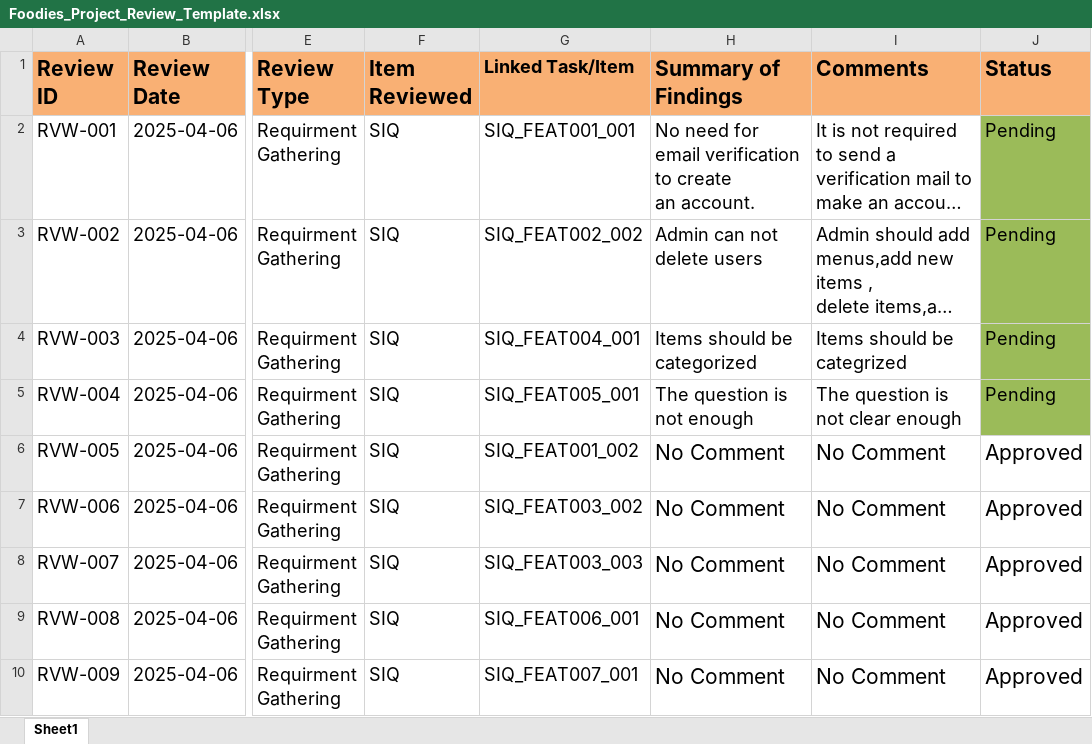
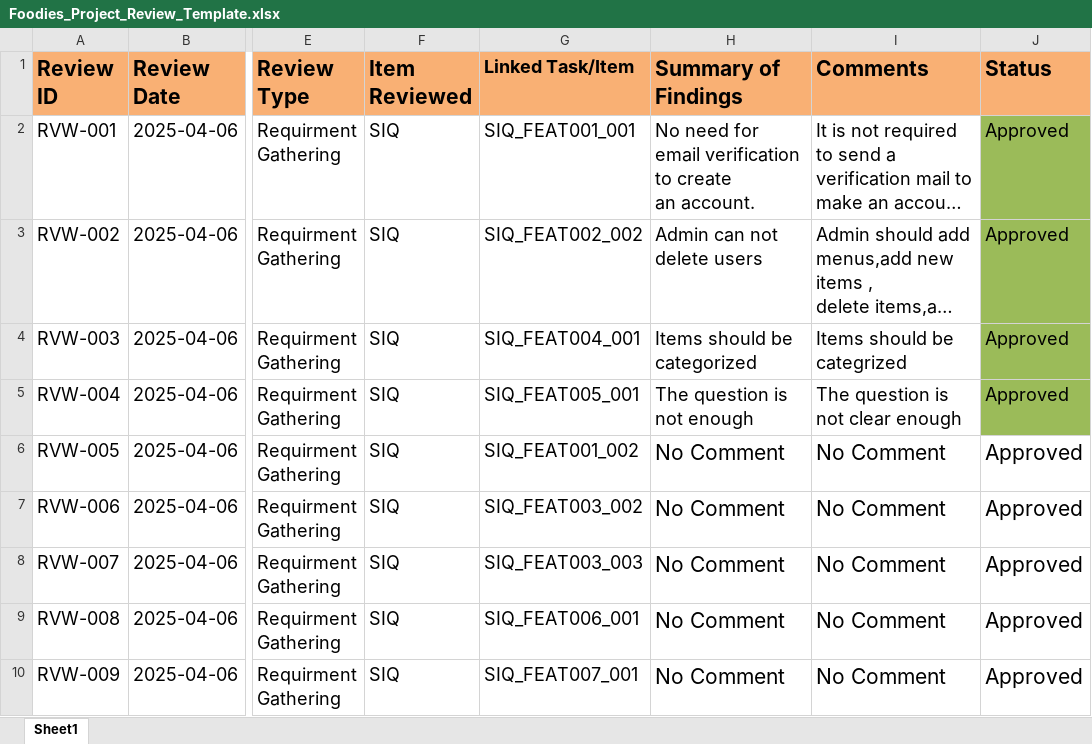
Before and after one commit to mariam-ahmed-elhosany/QA-Workshop_Foodies, an Excel workbook: Foodies_Project_Review_Template.xlsx, sheet Sheet1, drawn as a sheet; only a part is shown, gaps mark what is left out; long unchanged cells end in …; values as stored, in another font and other column widths than the file's, no borders; conditional formats not drawn; the diff names each change by its address in the sheet, - before the commit and + after, or states it on an @@ line.

Commit message:
Add files via upload
This is the last SIQ Reviewing before sending it to the customer

```diff
--- a/Foodies_Project_Review_Template.xlsx (sheet Sheet1)
+++ b/Foodies_Project_Review_Template.xlsx (sheet Sheet1)
-J2:J5 (Status): Pending
+J2:J5 (Status): Approved
```
